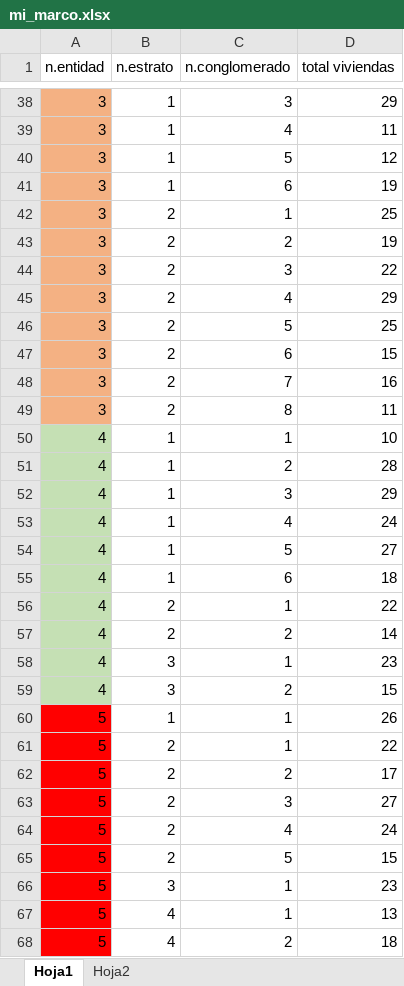
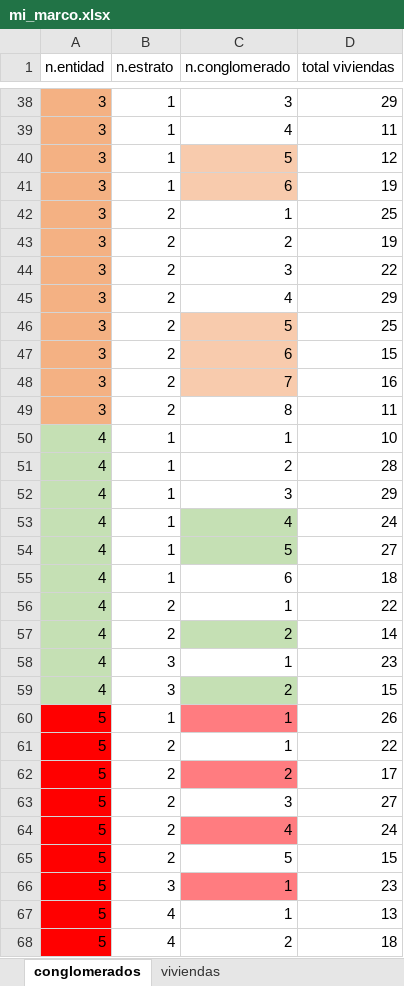
Before and after one commit to scidatmath2020/Diseno_de_encuestas_23, an Excel workbook: auxiliares/mi_marco.xlsx, sheet conglomerados, drawn as a sheet; only a part is shown, gaps mark what is left out; values as stored, in another font and other column widths than the file's, no borders; the diff covers the shown part only; the diff names each change by its address in the sheet, - before the commit and + after, or states it on an @@ line.

```diff
--- a/auxiliares/mi_marco.xlsx (sheet conglomerados)
+++ b/auxiliares/mi_marco.xlsx (sheet conglomerados)
-sheet tab: Hoja1
+sheet tab: conglomerados
-sheet tab: Hoja2
+sheet tab: viviendas
-C40:C41 fill: none
+C40:C41 fill: #F8CBAD
-C46:C48 fill: none
+C46:C48 fill: #F8CBAD
-C53:C54 fill: none
+C53:C54 fill: #C5E0B4
-C57 fill: none
+C57 fill: #C5E0B4
-C59 fill: none
+C59 fill: #C5E0B4
-C60 fill: none
+C60 fill: #FF7C80
-C62 fill: none
+C62 fill: #FF7C80
-C64 fill: none
+C64 fill: #FF7C80
-C66 fill: none
+C66 fill: #FF7C80
```
Also changed, not shown: cell formats elsewhere in this sheet, other sheet tabs.
